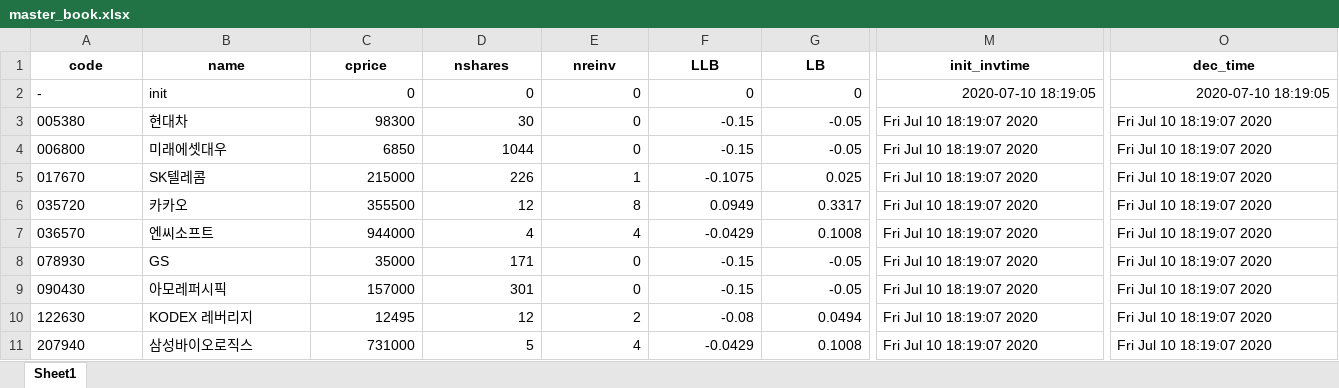
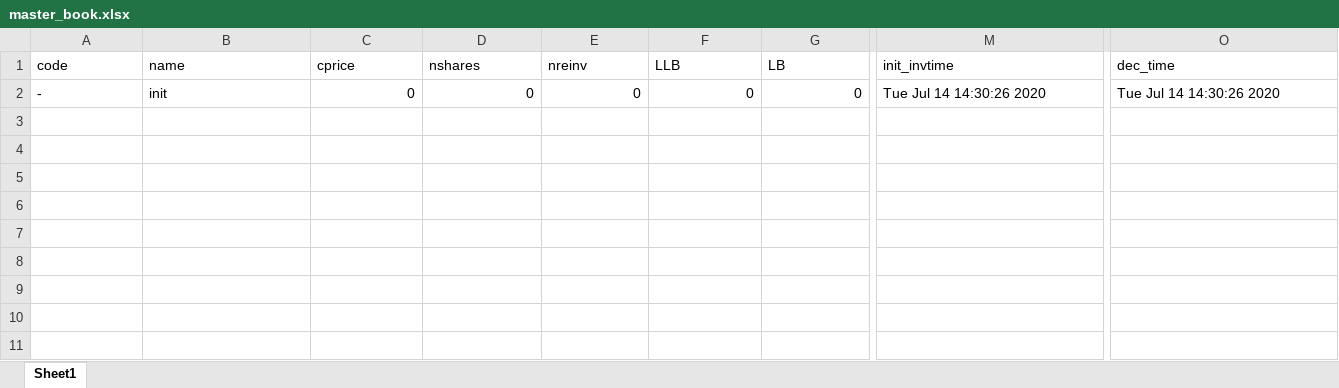
Before and after one commit to iburn78/trendtrading, an Excel workbook: data/master_book.xlsx, sheet Sheet1, drawn as a sheet; only a part is shown, gaps mark what is left out; values as stored, in another font and other column widths than the file's, no borders; rows hold the shown columns only; the diff covers the shown part only; the diff names each change by its address in the sheet, - before the commit and + after, or states it on an @@ line.

```diff
--- a/data/master_book.xlsx (sheet Sheet1)
+++ b/data/master_book.xlsx (sheet Sheet1)
@@ A1:O1 bold: on → off, alignment: center → left @@
-M2 (init_invtime): 2020-07-10 18:19:05
+M2 (init_invtime): Tue Jul 14 14:30:26 2020
-O2 (dec_time): 2020-07-10 18:19:05
+O2 (dec_time): Tue Jul 14 14:30:26 2020
-row 3: 005380 | 현대차 | 98300 | 30 | 0 | -0.15 | -0.05 | Fri Jul 10 18:19:07 2020 | Fri Jul 10 18:19:07 2020
-row 4: 006800 | 미래에셋대우 | 6850 | 1044 | 0 | -0.15 | -0.05 | Fri Jul 10 18:19:07 2020 | Fri Jul 10 18:19:07 2020
-row 5: 017670 | SK텔레콤 | 215000 | 226 | 1 | -0.1075 | 0.025 | Fri Jul 10 18:19:07 2020 | Fri Jul 10 18:19:07 2020
-row 6: 035720 | 카카오 | 355500 | 12 | 8 | 0.0949 | 0.3317 | Fri Jul 10 18:19:07 2020 | Fri Jul 10 18:19:07 2020
-row 7: 036570 | 엔씨소프트 | 944000 | 4 | 4 | -0.0429 | 0.1008 | Fri Jul 10 18:19:07 2020 | Fri Jul 10 18:19:07 2020
-row 8: 078930 | GS | 35000 | 171 | 0 | -0.15 | -0.05 | Fri Jul 10 18:19:07 2020 | Fri Jul 10 18:19:07 2020
-row 9: 090430 | 아모레퍼시픽 | 157000 | 301 | 0 | -0.15 | -0.05 | Fri Jul 10 18:19:07 2020 | Fri Jul 10 18:19:07 2020
-row 10: 122630 | KODEX 레버리지 | 12495 | 12 | 2 | -0.08 | 0.0494 | Fri Jul 10 18:19:07 2020 | Fri Jul 10 18:19:07 2020
-row 11: 207940 | 삼성바이오로직스 | 731000 | 5 | 4 | -0.0429 | 0.1008 | Fri Jul 10 18:19:07 2020 | Fri Jul 10 18:19:07 2020
```
Also changed, not shown: cell formats elsewhere in this sheet, data/external_list.xlsx, 5 other files.
